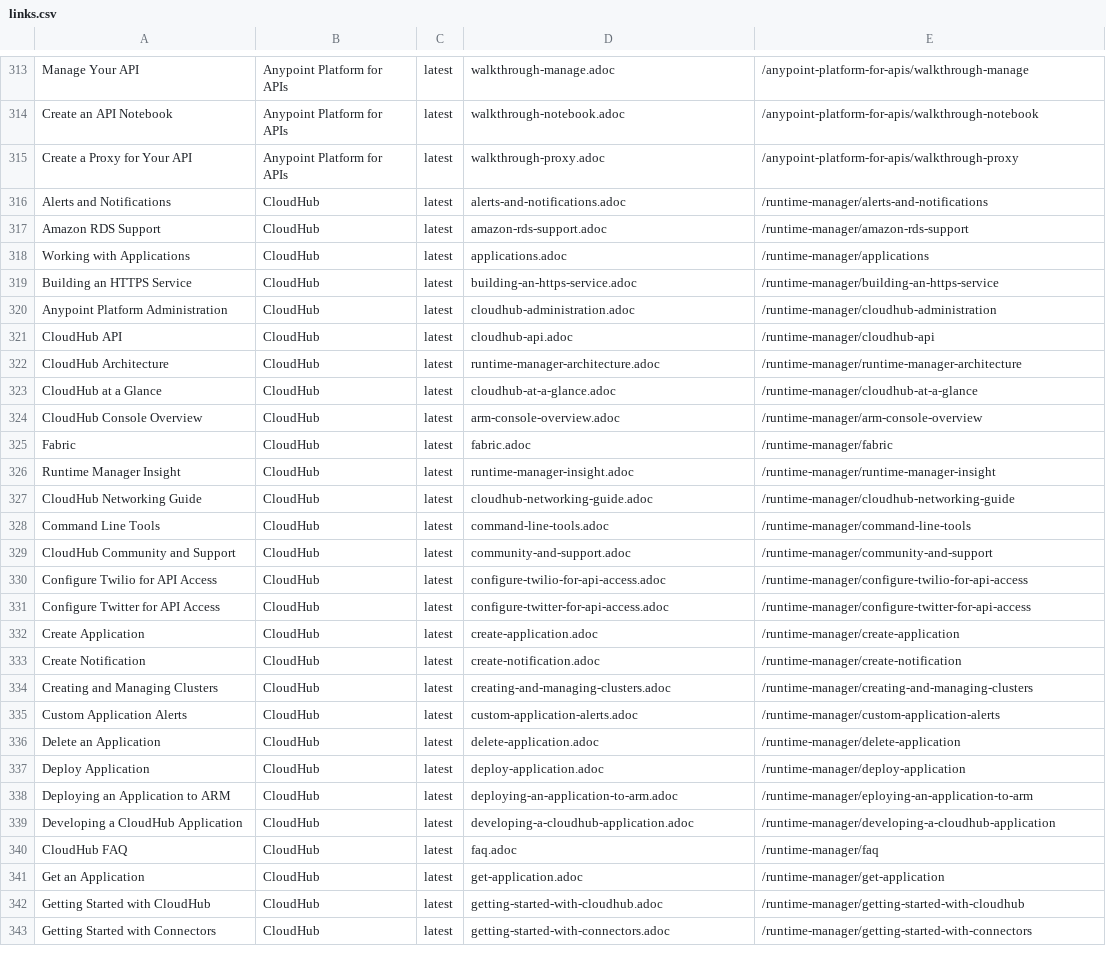
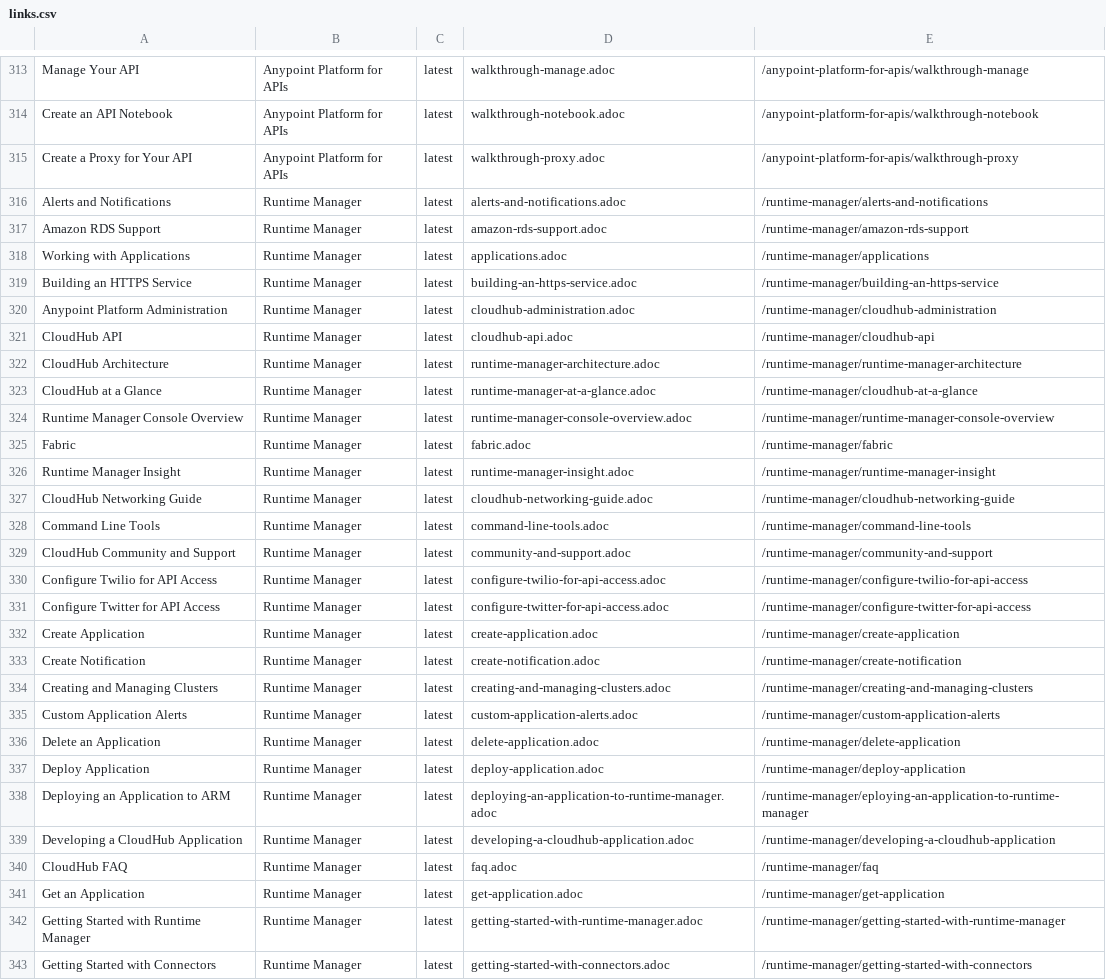
Before and after one commit to pcibraro/mulesoft-docs, a CSV file: links.csv, drawn as a sheet; only a part is shown, gaps mark what is left out; removed rows and columns are numbered as before the commit, all else as after; the diff covers the shown part only; the diff names each change by its address in the sheet, - before the commit and + after, or states it on an @@ line.

Commit message:
ARM -> Runtime Manager in titles

```diff
--- a/links.csv
+++ b/links.csv
-B316:B323: CloudHub
+B316:B323: Runtime Manager
-D323: cloudhub-at-a-glance.adoc
+D323: runtime-manager-at-a-glance.adoc
-row 324: CloudHub Console Overview | CloudHub | latest | arm-console-overview.adoc | /runtime-manager/arm-console-overview
+row 324: Runtime Manager Console Overview | Runtime Manager | latest | runtime-manager-console-overview.adoc | /runtime-manager/runtime-manager-console-overview
-B325:B341: CloudHub
+B325:B341: Runtime Manager
-D338: deploying-an-application-to-arm.adoc
+D338: deploying-an-application-to-runtime-manager.adoc
-E338: /runtime-manager/eploying-an-application-to-arm
+E338: /runtime-manager/eploying-an-application-to-runtime-manager
-row 342: Getting Started with CloudHub | CloudHub | latest | getting-started-with-cloudhub.adoc | /runtime-manager/getting-started-with-cloudhub
+row 342: Getting Started with Runtime Manager | Runtime Manager | latest | getting-started-with-runtime-manager.adoc | /runtime-manager/getting-started-with-runtime-manager
-B343: CloudHub
+B343: Runtime Manager
```
Also changed, not shown: 2 added rows, 2 removed rows and 26 edited cells elsewhere in this file, 34 other files.
